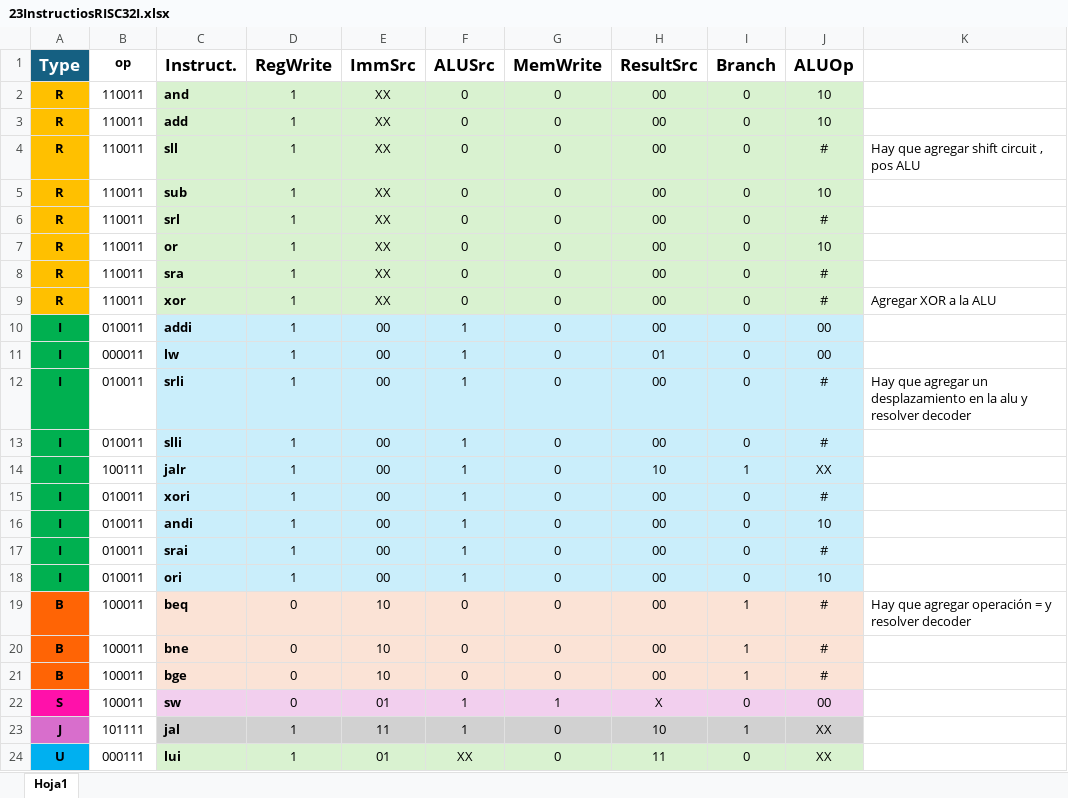
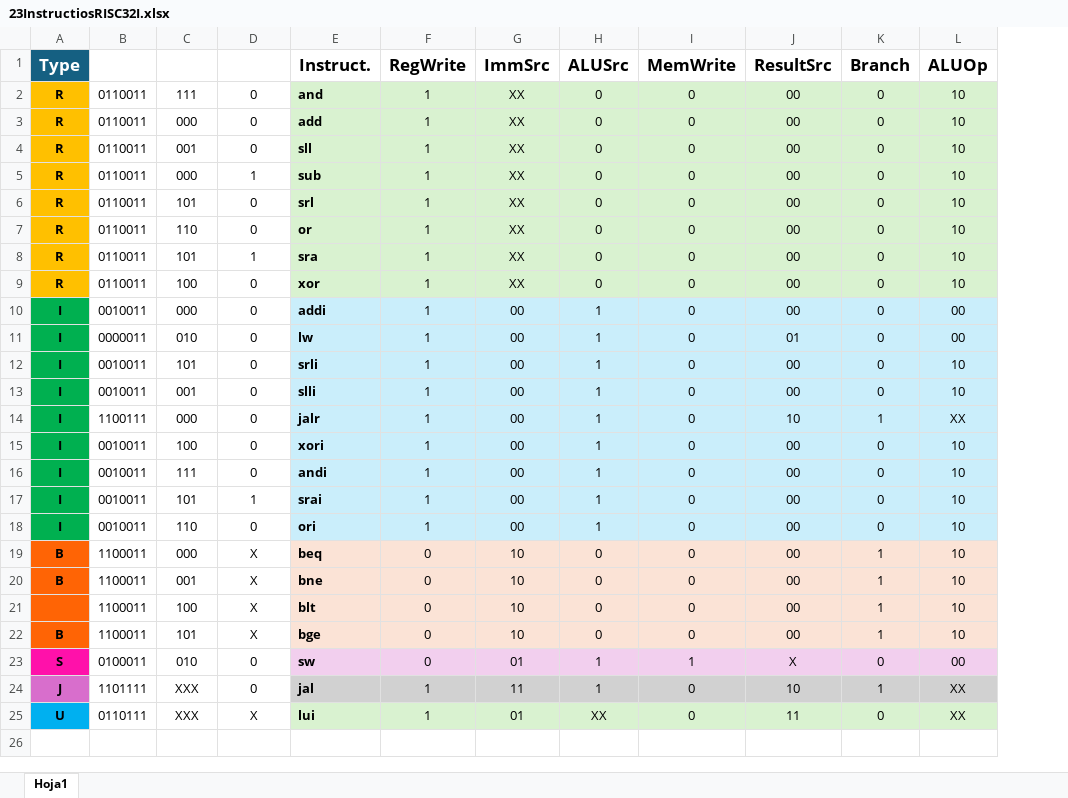
Before and after one commit to FabianChacon3/Computer-Architecture, an Excel workbook: 23InstructiosRISC32I.xlsx, sheet Hoja1, drawn as a sheet; values as stored, in another font and other column widths than the file's, no borders; table styles not drawn; removed rows and columns are numbered as before the commit, all else as after; the diff names each change by its address in the sheet, - before the commit and + after, or states it on an @@ line.

```diff
--- a/23InstructiosRISC32I.xlsx (sheet Hoja1)
+++ b/23InstructiosRISC32I.xlsx (sheet Hoja1)
+column C (funct3), rows 2-20: 111 | 000 | 001 | 000 | 101 | 110 | 101 | 100 | 000 | 010 | 101 | 001 | 000 | 100 | 111 | 101 | 110 | 000 | 001; rows 22-25: 101 | 010 | XXX | XXX
+column D (funct7_5), rows 2-20: 0 | 0 | 0 | 1 | 0 | 0 | 1 | 0 | 0 | 0 | 0 | 0 | 0 | 0 | 0 | 1 | 0 | X | X; rows 22-25: X | 0 | 0 | X
-column K, rows 4-19: Hay que agregar shift circuit , pos ALU |  |  |  |  | Agregar XOR a la ALU |  |  | Hay que agregar un desplazamiento en la alu y resolver decoder |  |  |  |  |  |  | Hay que agregar operación = y resolver decoder
-B1 text colour: black
+B1 text colour: #FFFFFF
-B2:B9 (op): 110011
+B2:B9 (op): 0110011
-L4 (ALUOp): #
+L4 (ALUOp): 10
-L6 (ALUOp): #
+L6 (ALUOp): 10
-L8:L9 (ALUOp): #
+L8:L9 (ALUOp): 10
-B10 (op): 010011
+B10 (op): 0010011
-B11 (op): 000011
+B11 (op): 0000011
-B12:B13 (op): 010011
+B12:B13 (op): 0010011
-L12:L13 (ALUOp): #
+L12:L13 (ALUOp): 10
-B14 (op): 100111
+B14 (op): 1100111
-B15:B18 (op): 010011
+B15:B18 (op): 0010011
-L15 (ALUOp): #
+L15 (ALUOp): 10
-L17 (ALUOp): #
+L17 (ALUOp): 10
-B19:B20 (op): 100011
+B19:B20 (op): 1100011
-L19:L20 (ALUOp): #
+L19:L20 (ALUOp): 10
+row 21:  | 1100011 | 100 | X | blt | 0 | 10 | 0 | 0 | 00 | 1 | 10
-B22 (op): 100011
+B22 (op): 1100011
-L22 (ALUOp): #
+L22 (ALUOp): 10
-B23 (op): 100011
+B23 (op): 0100011
-B24 (op): 101111
+B24 (op): 1101111
-B25 (op): 000111
+B25 (op): 0110111
```
Also changed, not shown: 1 other file.
